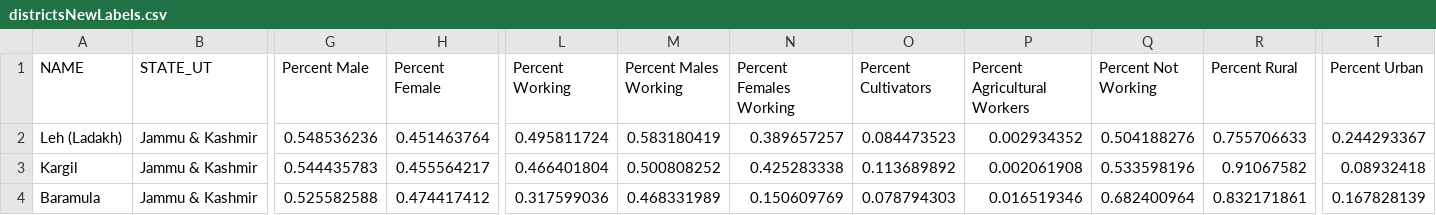
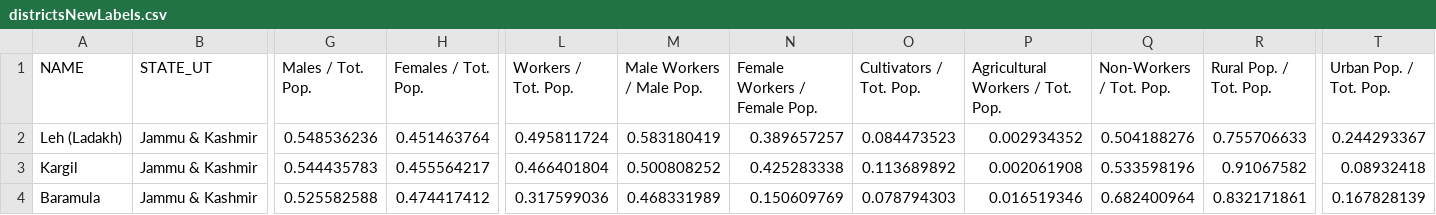
Before and after one commit to aldenks/india-dev-viz, a CSV file: buttczar/data/districtsNewLabels.csv, drawn as a sheet; only a part is shown, gaps mark what is left out; the diff names each change by its address in the sheet, - before the commit and + after, or states it on an @@ line.

Commit message:
labels and shit

```diff
--- a/buttczar/data/districtsNewLabels.csv
+++ b/buttczar/data/districtsNewLabels.csv
-G1: Percent Male
+G1: Males / Tot. Pop.
-H1: Percent Female
+H1: Females / Tot. Pop.
-L1: Percent Working
+L1: Workers / Tot. Pop.
-M1: Percent Males Working
+M1: Male Workers / Male Pop.
-N1: Percent Females Working
+N1: Female Workers / Female Pop.
-O1: Percent Cultivators
+O1: Cultivators / Tot. Pop.
-P1: Percent Agricultural Workers
+P1: Agricultural Workers / Tot. Pop.
-Q1: Percent Not Working
+Q1: Non-Workers / Tot. Pop.
-R1: Percent Rural
+R1: Rural Pop. / Tot. Pop.
-T1: Percent Urban
+T1: Urban Pop. / Tot. Pop.
```
